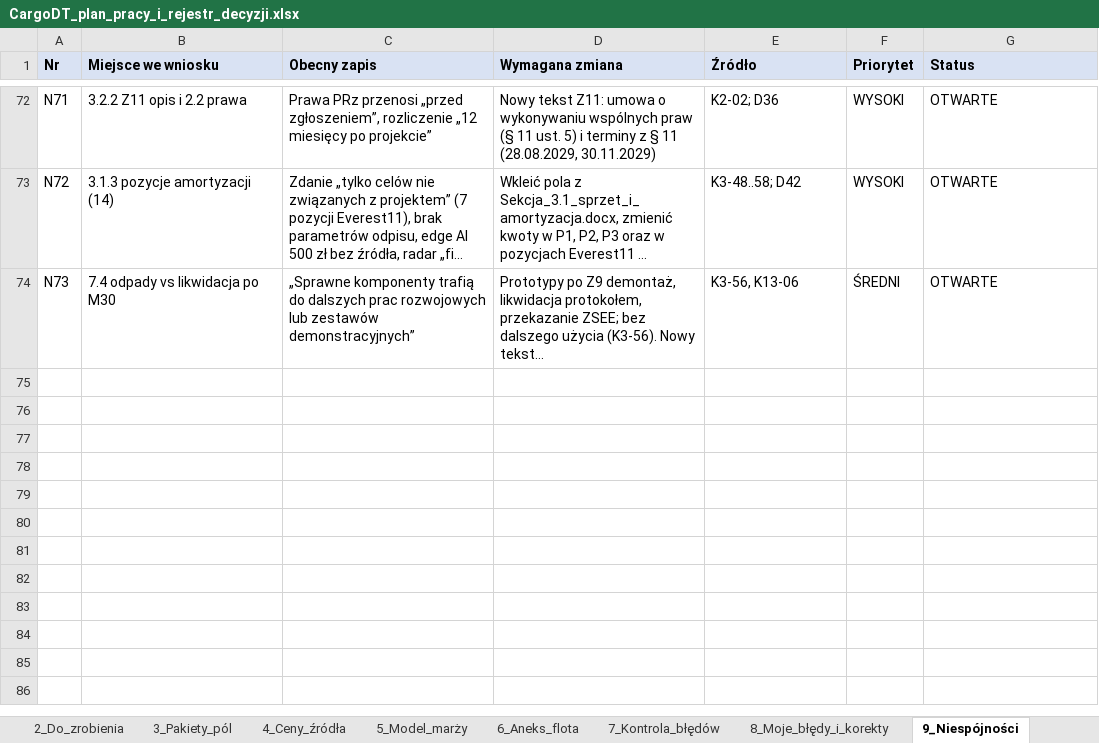
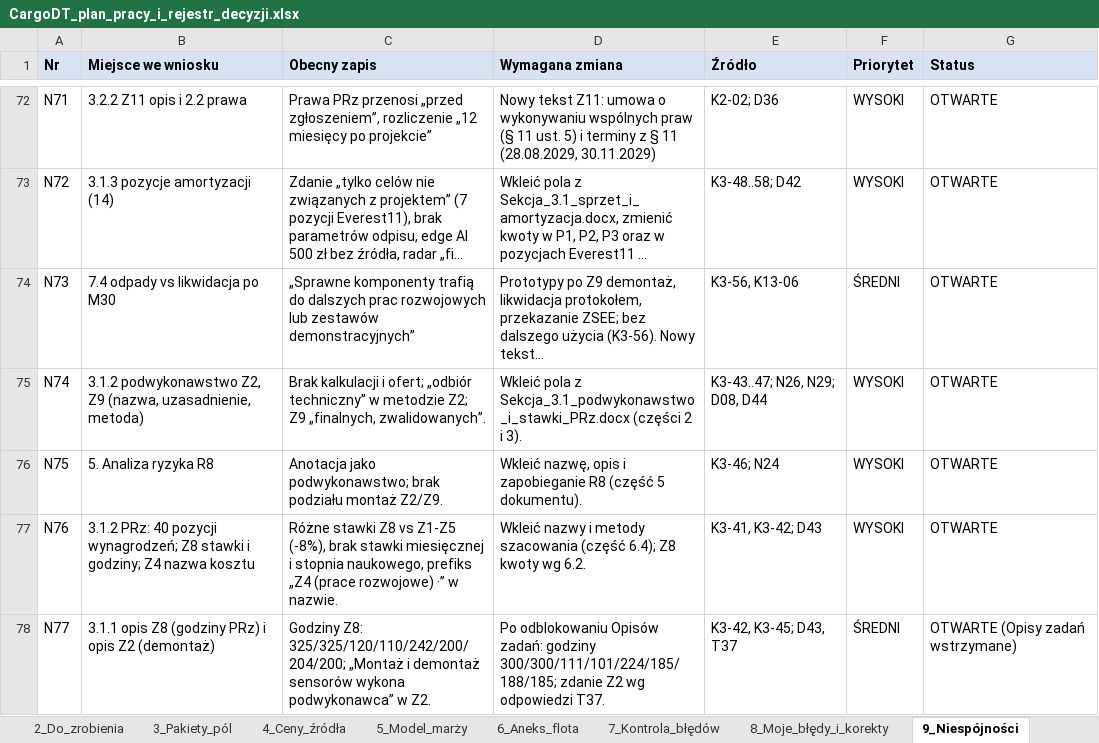
Before and after one commit to retajczyke/smart, an Excel workbook: CargoDT_plan_pracy_i_rejestr_decyzji.xlsx, sheet 9_Niespójności, drawn as a sheet; only a part is shown, gaps mark what is left out; long unchanged cells end in …; values as stored, in another font and other column widths than the file's, no borders; the diff names each change by its address in the sheet, - before the commit and + after, or states it on an @@ line.

```diff
--- a/CargoDT_plan_pracy_i_rejestr_decyzji.xlsx (sheet 9_Niespójności)
+++ b/CargoDT_plan_pracy_i_rejestr_decyzji.xlsx (sheet 9_Niespójności)
+row 75: N74 | 3.1.2 podwykonawstwo Z2, Z9 (nazwa, uzasadnienie, metoda) | Brak kalkulacji i ofert; „odbiór techniczny” w metodzie Z2; Z9 „finalnych, zwalidowanych”. | Wkleić pola z Sekcja_3.1_podwykonawstwo_i_stawki_PRz.docx (części 2 i 3). | K3-43..47; N26, N29; D08, D44 | WYSOKI | OTWARTE
+row 76: N75 | 5. Analiza ryzyka R8 | Anotacja jako podwykonawstwo; brak podziału montaż Z2/Z9. | Wkleić nazwę, opis i zapobieganie R8 (część 5 dokumentu). | K3-46; N24 | WYSOKI | OTWARTE
+row 77: N76 | 3.1.2 PRz: 40 pozycji wynagrodzeń; Z8 stawki i godziny; Z4 nazwa kosztu | Różne stawki Z8 vs Z1-Z5 (-8%), brak stawki miesięcznej i stopnia naukowego, prefiks „Z4 (prace rozwojowe) ·” w nazwie. | Wkleić nazwy i metody szacowania (część 6.4); Z8 kwoty wg 6.2. | K3-41, K3-42; D43 | WYSOKI | OTWARTE
+row 78: N77 | 3.1.1 opis Z8 (godziny PRz) i opis Z2 (demontaż) | Godziny Z8: 325/325/120/110/242/200/204/200; „Montaż i demontaż sensorów wykona podwykonawca” w Z2. | Po odblokowaniu Opisów zadań: godziny 300/300/111/101/224/185/188/185; zdanie Z2 wg odpowiedzi T37. | K3-42, K3-45; D43, T37 | ŚREDNI | OTWARTE (Opisy zadań wstrzymane)
```
Also changed, not shown: sheet 2_Do_zrobienia, sheet 1_Decyzje, sheet 11_Dokumenty, sheet 3_Pakiety_pól, 1 other file.
